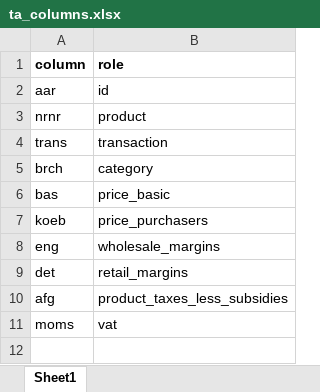
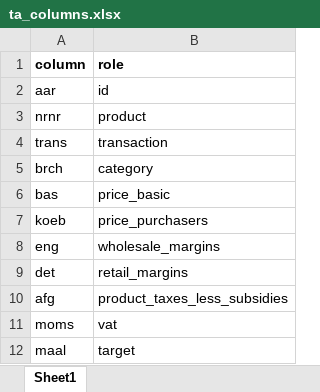
Before and after one commit to AsgerAndersen/sutlab, an Excel workbook: data/examples/metadata/ta_columns.xlsx, sheet Sheet1, drawn as a sheet; values as stored, in another font and other column widths than the file's, no borders; the diff names each change by its address in the sheet, - before the commit and + after, or states it on an @@ line.

Commit message:
Add target role to example columns metadata

```diff
--- a/data/examples/metadata/ta_columns.xlsx (sheet Sheet1)
+++ b/data/examples/metadata/ta_columns.xlsx (sheet Sheet1)
+row 12: maal | target
```
